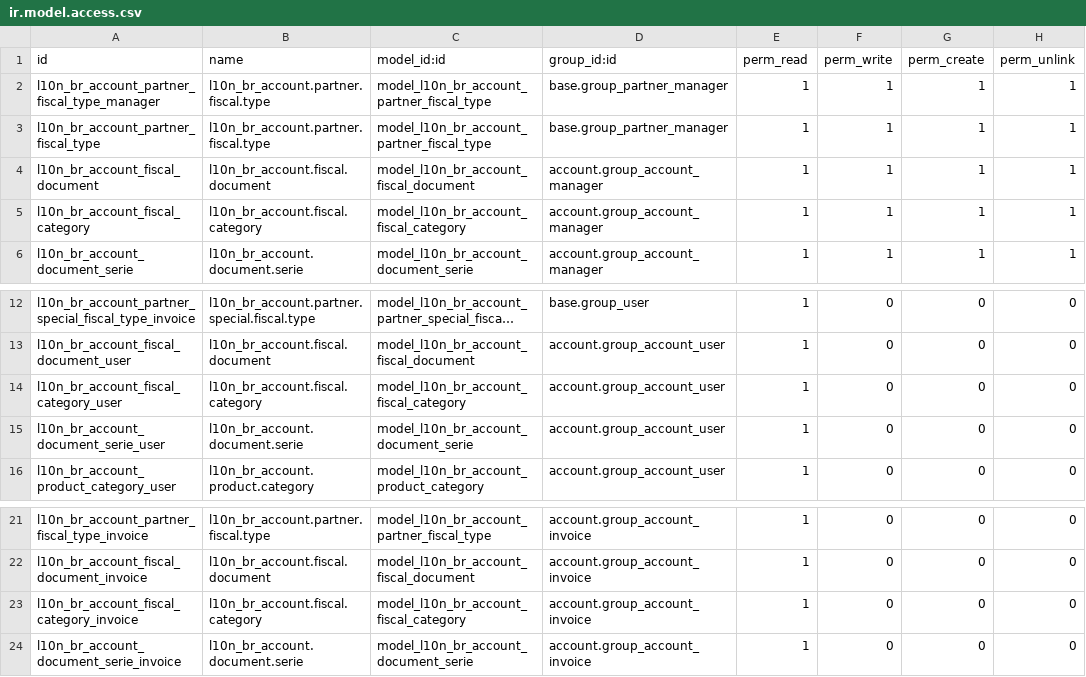
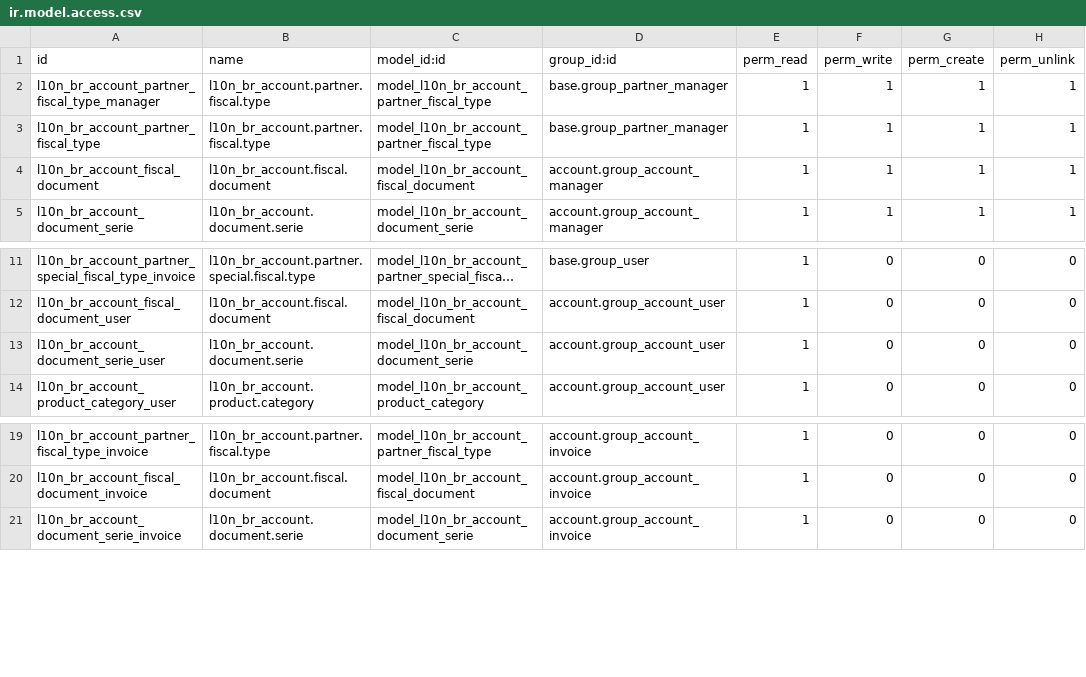
Before and after one commit to felipemotter/l10n-brazil, a CSV file: l10n_br_account/security/ir.model.access.csv, drawn as a sheet; only a part is shown, gaps mark what is left out; long unchanged cells end in ….

Commit message:
[MIGR] Migração inicial da operação fiscal e linha de operação fiscal

```diff
--- a/l10n_br_account/security/ir.model.access.csv
+++ b/l10n_br_account/security/ir.model.access.csv
@@ -4,3 +4,2 @@
 "l10n_br_account_fiscal_document","l10n_br_account.fiscal.document","model_l10n_br_account_fiscal_document","account.group_account_manager",1,1,1,1
-"l10n_br_account_fiscal_category","l10n_br_account.fiscal.category","model_l10n_br_account_fiscal_category","account.group_account_manager",1,1,1,1
 "l10n_br_account_document_serie","l10n_br_account.document.serie","model_l10n_br_account_document_serie","account.group_account_manager",1,1,1,1
@@ -13,3 +12,2 @@
 "l10n_br_account_fiscal_document_user","l10n_br_account.fiscal.document","model_l10n_br_account_fiscal_document","account.group_account_user",1,0,0,0
-"l10n_br_account_fiscal_category_user","l10n_br_account.fiscal.category","model_l10n_br_account_fiscal_category","account.group_account_user",1,0,0,0
 "l10n_br_account_document_serie_user","l10n_br_account.document.serie","model_l10n_br_account_document_serie","account.group_account_user",1,0,0,0
@@ -22,3 +20,2 @@
 "l10n_br_account_fiscal_document_invoice","l10n_br_account.fiscal.document","model_l10n_br_account_fiscal_document","account.group_account_invoice",1,0,0,0
-"l10n_br_account_fiscal_category_invoice","l10n_br_account.fiscal.category","model_l10n_br_account_fiscal_category","account.group_account_invoice",1,0,0,0
 "l10n_br_account_document_serie_invoice","l10n_br_account.document.serie","model_l10n_br_account_document_serie","account.group_account_invoice",1,0,0,0
```
Also changed, not shown: 3 other files.
